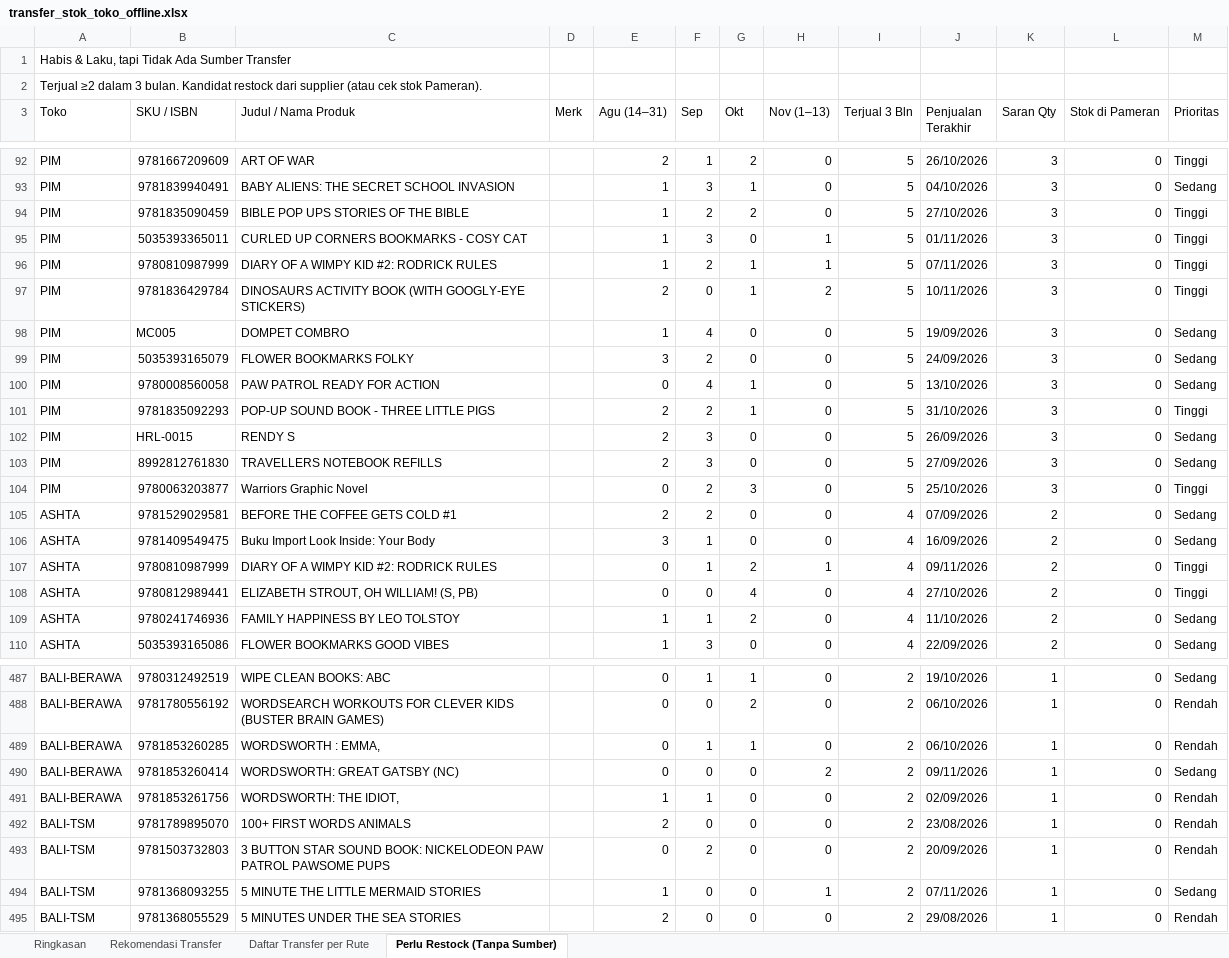
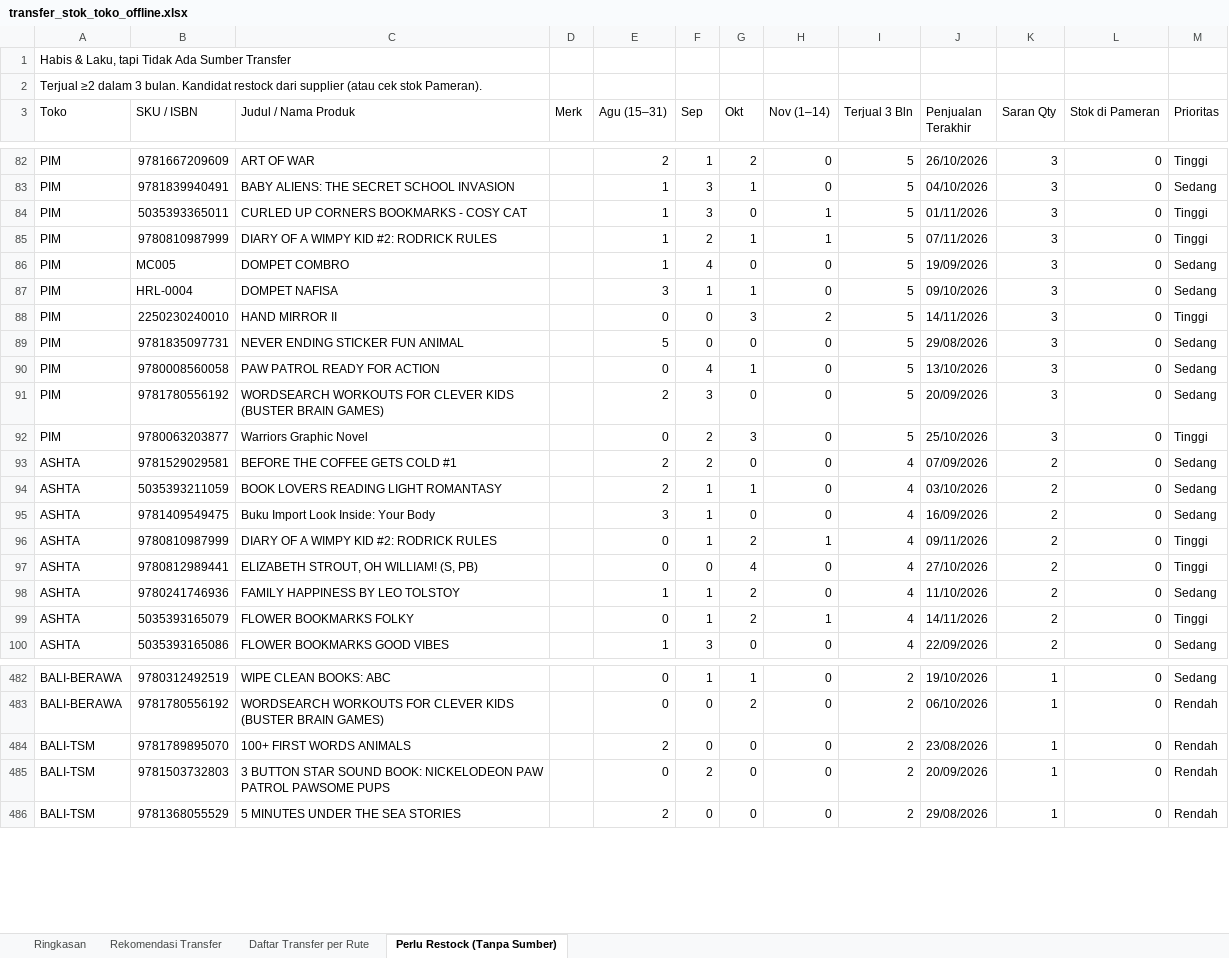
Before and after one commit to stevetsurface/sinar-starbooks-sales, an Excel workbook: data/transfer_stok_toko_offline.xlsx, sheet Perlu Restock (Tanpa Sumber), drawn as a sheet; only a part is shown, gaps mark what is left out; values as stored, in another font and other column widths than the file's, no cell formats; removed rows and columns are numbered as before the commit, all else as after; the diff covers the shown part only; the diff names each change by its address in the sheet, - before the commit and + after, or states it on an @@ line.

```diff
--- a/data/transfer_stok_toko_offline.xlsx (sheet Perlu Restock (Tanpa Sumber))
+++ b/data/transfer_stok_toko_offline.xlsx (sheet Perlu Restock (Tanpa Sumber))
-E3: Agu (14–31)
+E3: Agu (15–31)
-H3: Nov (1–13)
+H3: Nov (1–14)
-row 94: PIM | 9781835090459 | BIBLE POP UPS STORIES OF THE BIBLE |  | 1 | 2 | 2 | 0 | 5 | 27/10/2026 | 3 | 0 | Tinggi
-row 97: PIM | 9781836429784 | DINOSAURS ACTIVITY BOOK (WITH GOOGLY-EYE STICKERS) |  | 2 | 0 | 1 | 2 | 5 | 10/11/2026 | 3 | 0 | Tinggi
+row 87: PIM | HRL-0004 | DOMPET NAFISA |  | 3 | 1 | 1 | 0 | 5 | 09/10/2026 | 3 | 0 | Sedang
+row 88: PIM | 2250230240010 | HAND MIRROR II |  | 0 | 0 | 3 | 2 | 5 | 14/11/2026 | 3 | 0 | Tinggi
-B89 (SKU / ISBN): 5035393165079
+B89 (SKU / ISBN): 9781835097731
-C89 (Judul / Nama Produk): FLOWER BOOKMARKS FOLKY
+C89 (Judul / Nama Produk): NEVER ENDING STICKER FUN ANIMAL
-E89 (Agu (15–31)): 3
+E89 (Agu (15–31)): 5
-F89 (Sep): 2
+F89 (Sep): 0
-J89 (Penjualan Terakhir): 24/09/2026
+J89 (Penjualan Terakhir): 29/08/2026
-row 101: PIM | 9781835092293 | POP-UP SOUND BOOK - THREE LITTLE PIGS |  | 2 | 2 | 1 | 0 | 5 | 31/10/2026 | 3 | 0 | Tinggi
-row 102: PIM | HRL-0015 | RENDY S |  | 2 | 3 | 0 | 0 | 5 | 26/09/2026 | 3 | 0 | Sedang
-B91 (SKU / ISBN): 8992812761830
+B91 (SKU / ISBN): 9781780556192
-C91 (Judul / Nama Produk): TRAVELLERS NOTEBOOK REFILLS
+C91 (Judul / Nama Produk): WORDSEARCH WORKOUTS FOR CLEVER KIDS (BUSTER BRAIN GAMES)
-J91 (Penjualan Terakhir): 27/09/2026
+J91 (Penjualan Terakhir): 20/09/2026
+row 94: ASHTA | 5035393211059 | BOOK LOVERS READING LIGHT ROMANTASY |  | 2 | 1 | 1 | 0 | 4 | 03/10/2026 | 2 | 0 | Sedang
+row 99: ASHTA | 5035393165079 | FLOWER BOOKMARKS FOLKY |  | 0 | 1 | 2 | 1 | 4 | 14/11/2026 | 2 | 0 | Tinggi
-row 489: BALI-BERAWA | 9781853260285 | WORDSWORTH : EMMA, |  | 0 | 1 | 1 | 0 | 2 | 06/10/2026 | 1 | 0 | Rendah
-row 490: BALI-BERAWA | 9781853260414 | WORDSWORTH: GREAT GATSBY (NC) |  | 0 | 0 | 0 | 2 | 2 | 09/11/2026 | 1 | 0 | Sedang
-row 491: BALI-BERAWA | 9781853261756 | WORDSWORTH: THE IDIOT, |  | 1 | 1 | 0 | 0 | 2 | 02/09/2026 | 1 | 0 | Rendah
-row 494: BALI-TSM | 9781368093255 | 5 MINUTE THE LITTLE MERMAID STORIES |  | 1 | 0 | 0 | 1 | 2 | 07/11/2026 | 1 | 0 | Sedang
```
Also changed, not shown: 42 added rows, 56 removed rows and 97 edited cells elsewhere in this sheet, sheet Rekomendasi Transfer, sheet Daftar Transfer per Rute, sheet Ringkasan, cell formats, 41 other files.
